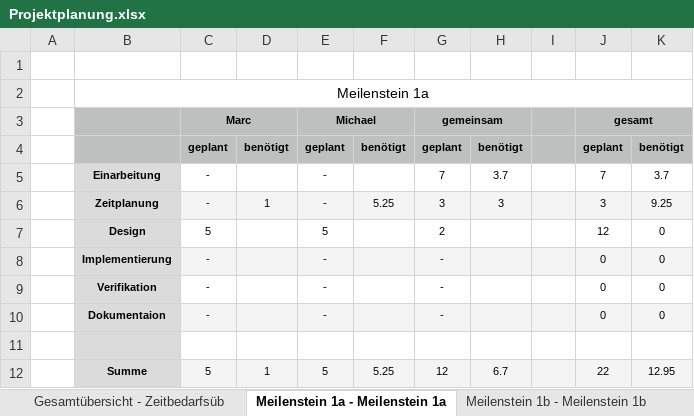
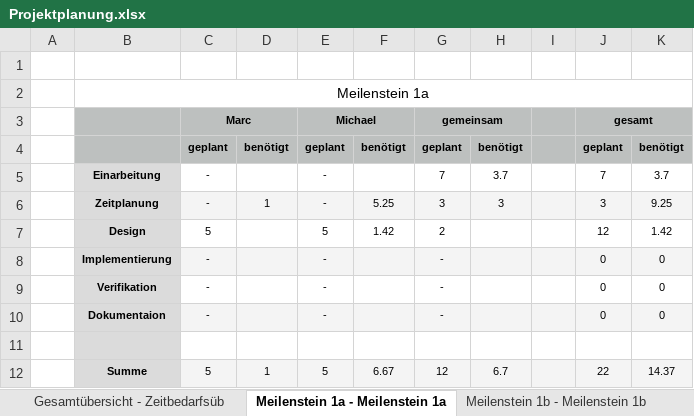
Before and after one commit to gismo141/Stepper-Motor-Control, an Excel workbook: Documentation/Planung/Projektplanung.xlsx, sheet Meilenstein 1a - Meilenstein 1a, drawn as a sheet; values as stored, in another font and other column widths than the file's, no borders; charts and pictures not drawn; the diff names each change by its address in the sheet, - before the commit and + after, or states it on an @@ line.

Commit message:
updated time-table

```diff
--- a/Documentation/Planung/Projektplanung.xlsx (sheet Meilenstein 1a - Meilenstein 1a)
+++ b/Documentation/Planung/Projektplanung.xlsx (sheet Meilenstein 1a - Meilenstein 1a)
-F7: (empty)
+F7: 1.42
-K7: 0
+K7: 1.42
-F12: 5.25
+F12: 6.67
-K12: 12.95
+K12: 14.37
```
Also changed, not shown: sheet Gesamtübersicht - Zeitbedarfsüb, charts or pictures, 6 other files.
